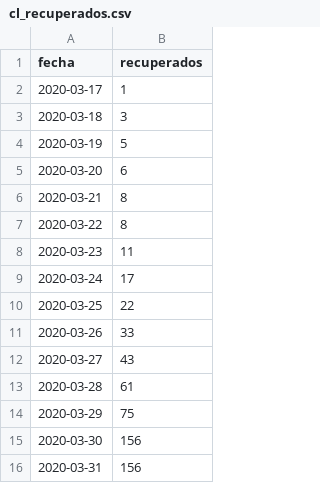
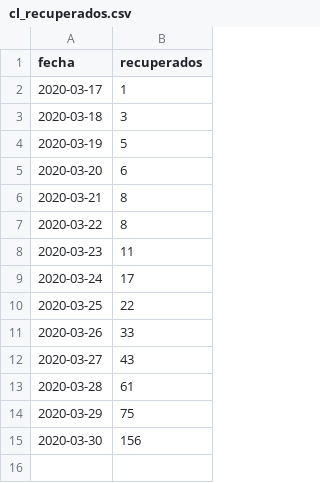
Before and after one commit to nekurosu/covid_data, a CSV file: cl_recuperados.csv, drawn as a sheet.

Commit message:
Corrige dato del 31/03
Ministerio informa dato del 30/03 el dia 31/03, y este se guardó
por error como el dato del dia 31/03.

```diff
--- a/cl_recuperados.csv
+++ b/cl_recuperados.csv
@@ -15,2 +15 @@ fecha,recuperados
 2020-03-30,156
-2020-03-31,156
```
